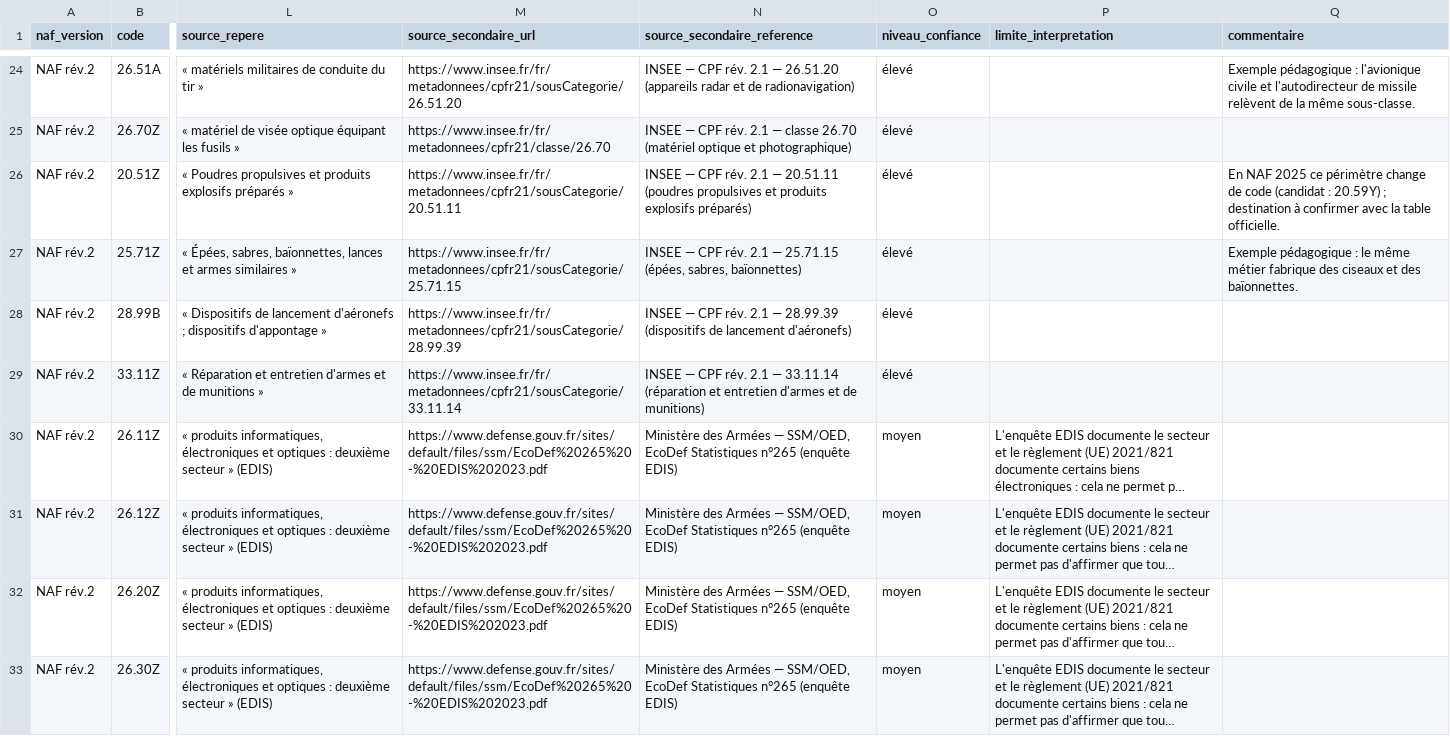
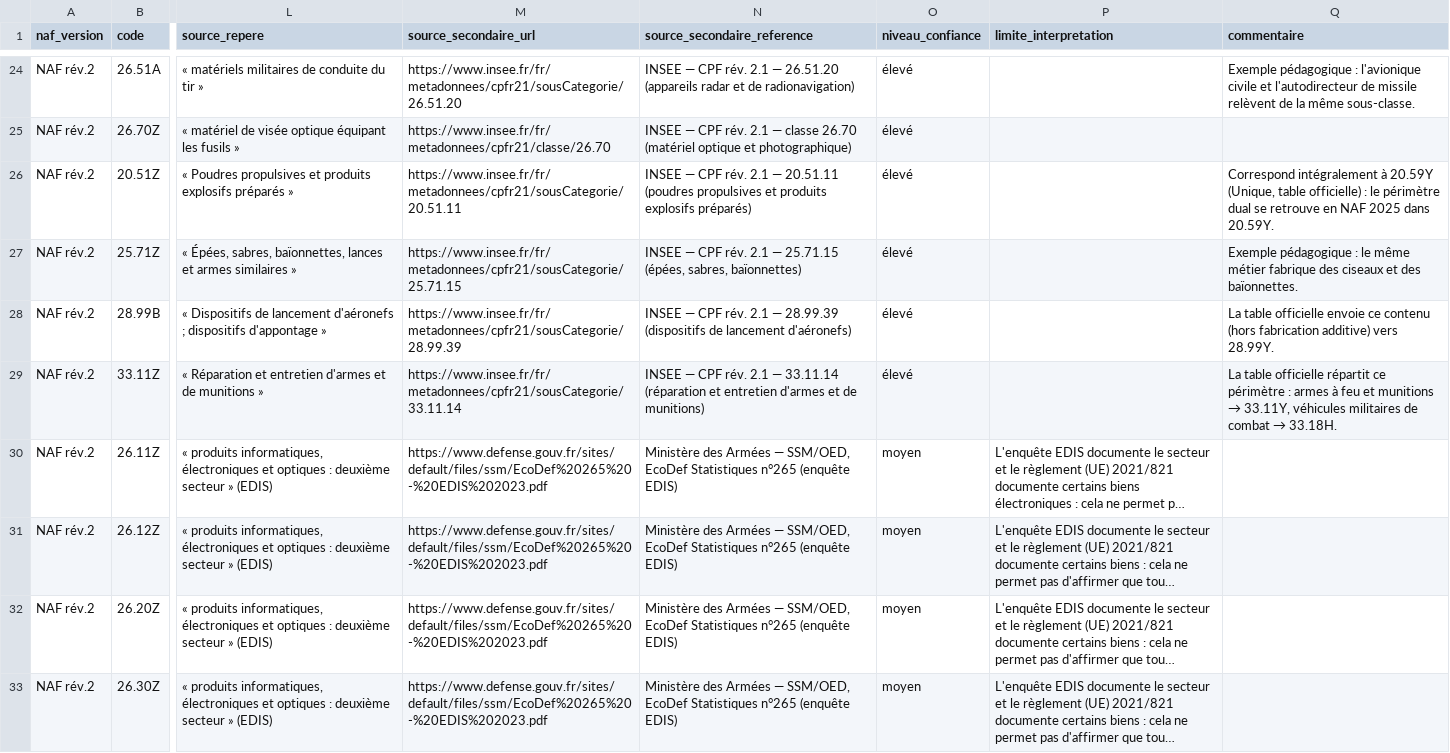
Before and after one commit to MaryleneH/explorateur-naf, a CSV file: data/defense_qualification.csv, drawn as a sheet; only a part is shown, gaps mark what is left out; long unchanged cells end in …; the diff covers the shown part only; the diff names each change by its address in the sheet, - before the commit and + after, or states it on an @@ line.

```diff
--- a/data/defense_qualification.csv
+++ b/data/defense_qualification.csv
-Q26 (commentaire): En NAF 2025 ce périmètre change de code (candidat : 20.59Y) ; destination à confirmer avec la table officielle.
+Q26 (commentaire): Correspond intégralement à 20.59Y (Unique, table officielle) : le périmètre dual se retrouve en NAF 2025 dans 20.59Y.
-Q28 (commentaire): (empty)
+Q28 (commentaire): La table officielle envoie ce contenu (hors fabrication additive) vers 28.99Y.
@@ Q29 (commentaire): (empty) → La table officielle répartit ce périmètre : armes à feu et munitions → 33.11Y, véhicules militaires de combat → 33.18H. @@
```
Also changed, not shown: 1 added row and 51 edited cells elsewhere in this file, 12 other files.
